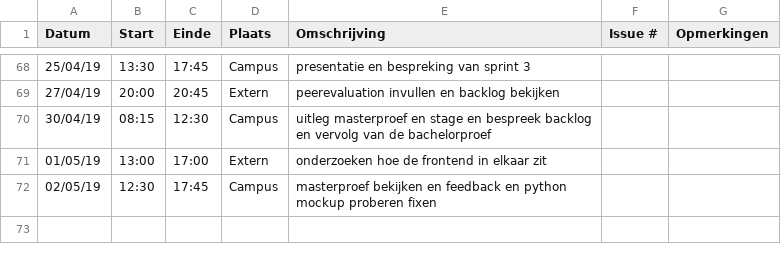
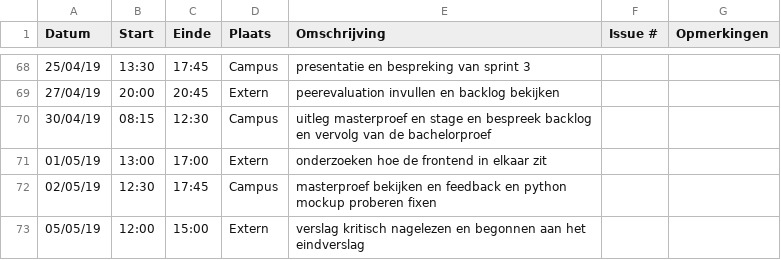
Before and after one commit to WouterStemgee/inventory-management-system-autonomous-drones, a CSV file: logboeken/EveraertKarel.csv, drawn as a sheet; only a part is shown, gaps mark what is left out.

Commit message:
Update EveraertKarel.csv

```diff
--- a/logboeken/EveraertKarel.csv
+++ b/logboeken/EveraertKarel.csv
@@ -72 +72,2 @@ Datum,Start,Einde,Plaats,Omschrijving,Issue #,Opmerkingen
 02/05/19,12:30,17:45,Campus,masterproef bekijken en feedback en python mockup proberen fixen,,
+05/05/19,12:00,15:00,Extern,verslag kritisch nagelezen en begonnen aan het eindverslag,,
```
